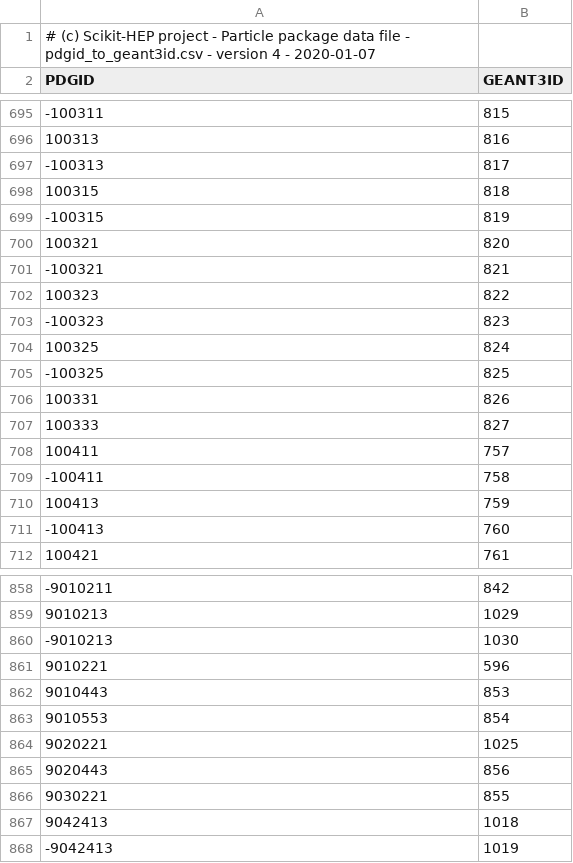
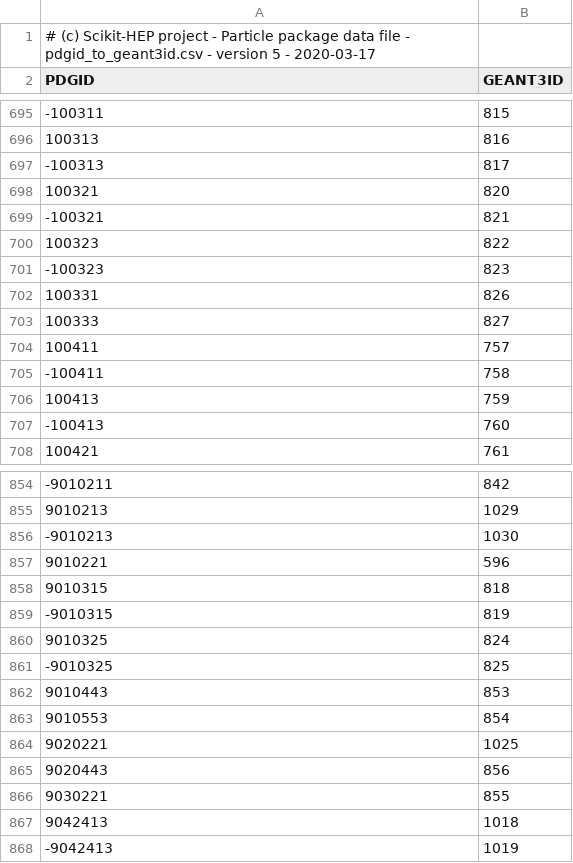
Before and after one commit to scikit-hep/particle, a CSV file: particle/data/pdgid_to_geant3id.csv, drawn as a sheet; only a part is shown, gaps mark what is left out.

```diff
--- a/particle/data/pdgid_to_geant3id.csv
+++ b/particle/data/pdgid_to_geant3id.csv
@@ -1,2 +1,2 @@
-# (c) Scikit-HEP project - Particle package data file - pdgid_to_geant3id.csv - version 4 - 2020-01-07
+# (c) Scikit-HEP project - Particle package data file - pdgid_to_geant3id.csv - version 5 - 2020-03-17
 PDGID,GEANT3ID
@@ -697,4 +697,2 @@ PDGID,GEANT3ID
 -100313,817
-100315,818
--100315,819
 100321,820
@@ -703,4 +701,2 @@ PDGID,GEANT3ID
 -100323,823
-100325,824
--100325,825
 100331,826
@@ -861,2 +857,6 @@ PDGID,GEANT3ID
 9010221,596
+9010315,818
+-9010315,819
+9010325,824
+-9010325,825
 9010443,853
```
Also changed, not shown: particle/data/conversions.csv, particle/data/pdgid_to_evtgenname.csv, 2 other files.
